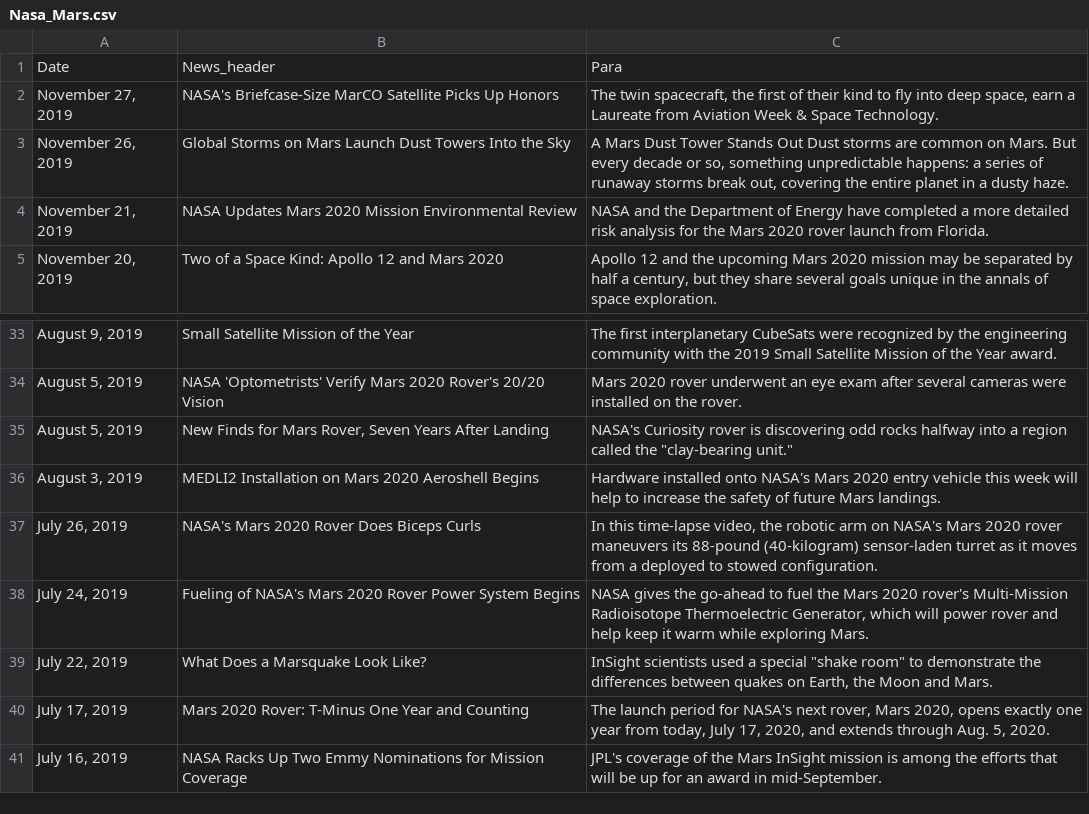
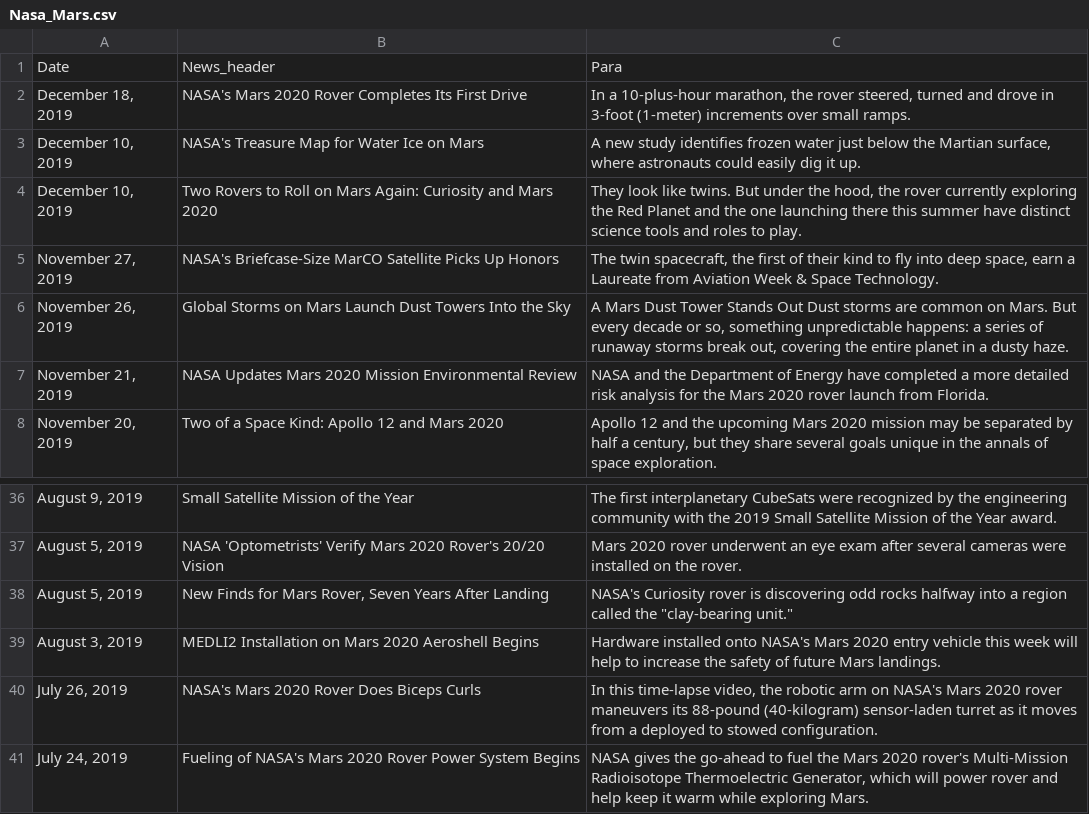
Before and after one commit to shreymukh/Web-Scraping-Challenge, a CSV file: Mission_to_Mars/Nasa_Mars.csv, drawn as a sheet; only a part is shown, gaps mark what is left out.

```diff
--- a/Mission_to_Mars/Nasa_Mars.csv
+++ b/Mission_to_Mars/Nasa_Mars.csv
@@ -1,2 +1,5 @@
 Date,News_header,Para
+"December 18, 2019",NASA's Mars 2020 Rover Completes Its First Drive,"In a 10-plus-hour marathon, the rover steered, turned and drove in 3-foot (1-meter) increments over small ramps."
+"December 10, 2019",NASA's Treasure Map for Water Ice on Mars,"A new study identifies frozen water just below the Martian surface, where astronauts could easily dig it up."
+"December 10, 2019",Two Rovers to Roll on Mars Again: Curiosity and Mars 2020,"They look like twins. But under the hood, the rover currently exploring the Red Planet and the one launching there this summer have distinct science tools and roles to play."
 "November 27, 2019",NASA's Briefcase-Size MarCO Satellite Picks Up Honors,"The twin spacecraft, the first of their kind to fly into deep space, earn a Laureate from Aviation Week & Space Technology."
@@ -38,4 +41 @@ Date,News_header,Para
 "July 24, 2019",Fueling of NASA's Mars 2020 Rover Power System Begins,"NASA gives the go-ahead to fuel the Mars 2020 rover's Multi-Mission Radioisotope Thermoelectric Generator, which will power rover and help keep it warm while exploring Mars."
-"July 22, 2019",What Does a Marsquake Look Like?,"InSight scientists used a special ""shake room"" to demonstrate the differences between quakes on Earth, the Moon and Mars."
-"July 17, 2019",Mars 2020 Rover: T-Minus One Year and Counting ,"The launch period for NASA's next rover, Mars 2020, opens exactly one year from today, July 17, 2020, and extends through Aug. 5, 2020."
-"July 16, 2019",NASA Racks Up Two Emmy Nominations for Mission Coverage,JPL's coverage of the Mars InSight mission is among the efforts that will be up for an award in mid-September.
```
Also changed, not shown: 16 other files.
